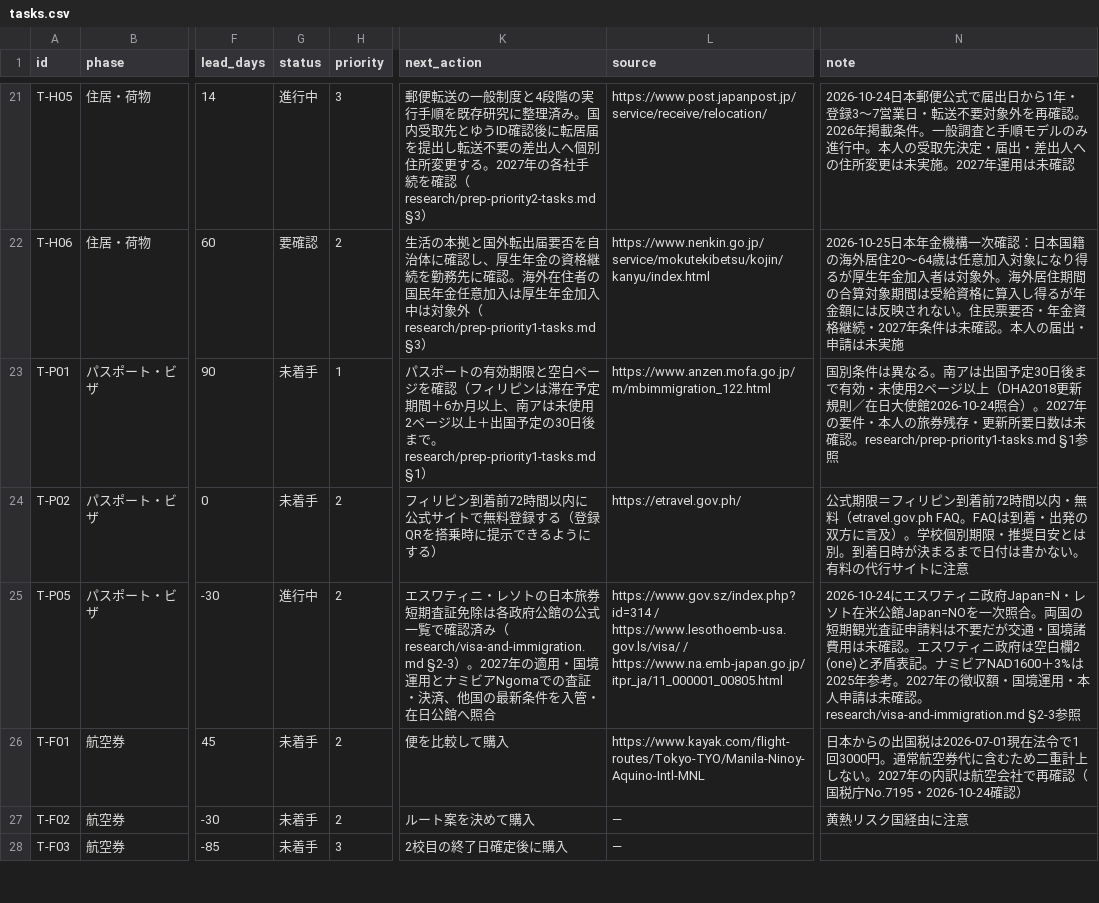
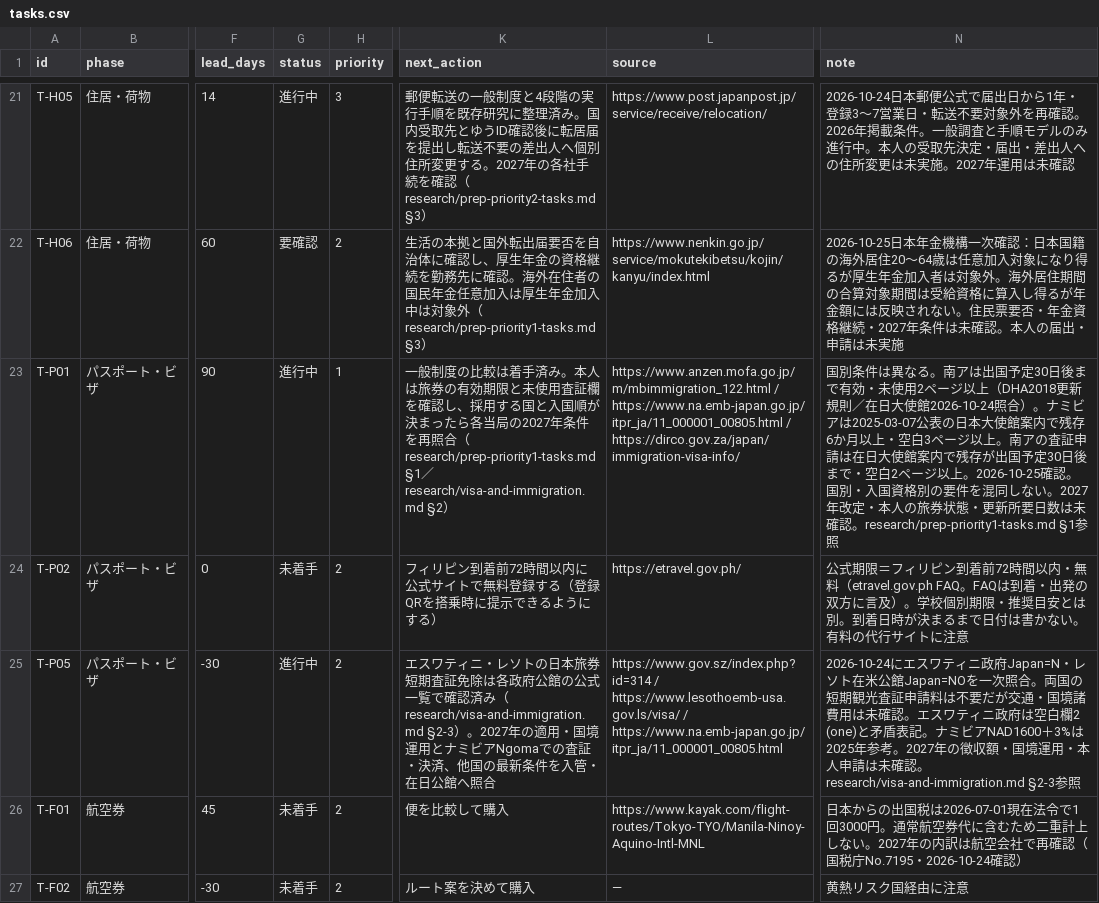
Before and after one commit to Rikkyhub/studying-abroad, a CSV file: data/tasks.csv, drawn as a sheet; only a part is shown, gaps mark what is left out; the shorter side is filled out with more unchanged rows; the diff names each change by its address in the sheet, - before the commit and + after, or states it on an @@ line.

Commit message:
data: start passport validity matrix from embassy sources (T-P01, #2)

```diff
--- a/data/tasks.csv
+++ b/data/tasks.csv
-G23 (status): 未着手
+G23 (status): 進行中
-K23 (next_action): パスポートの有効期限と空白ページを確認（フィリピンは滞在予定期間＋6か月以上、南アは未使用2ページ以上＋出国予定の30日後まで。research/prep-priority1-tasks.md §1）
+K23 (next_action): 一般制度の比較は着手済み。本人は旅券の有効期限と未使用査証欄を確認し、採用する国と入国順が決まったら各当局の2027年条件を再照合（research/prep-priority1-tasks.md §1／research/visa-and-immigration.md §2）
-L23 (source): https://www.anzen.mofa.go.jp/m/mbimmigration_122.html
+L23 (source): https://www.anzen.mofa.go.jp/m/mbimmigration_122.html / https://www.na.emb-japan.go.jp/itpr_ja/11_000001_00805.html / https://dirco.gov.za/japan/immigration-visa-info/
-N23 (note): …照合）。2027年の要件・本人の旅券残存・更新所…
+N23 (note): …照合）。ナミビアは2025-03-07公表の日本大使館案内で残存6か月以上・空白3ページ以上。南アの査証申請は在日大使館案内で残存が出国予定30日後まで・空白2ページ以上。2026-10-25確認。国別・入国資格別の要件を混同しない。2027年改定・本人の旅券状態・更新所…
```
